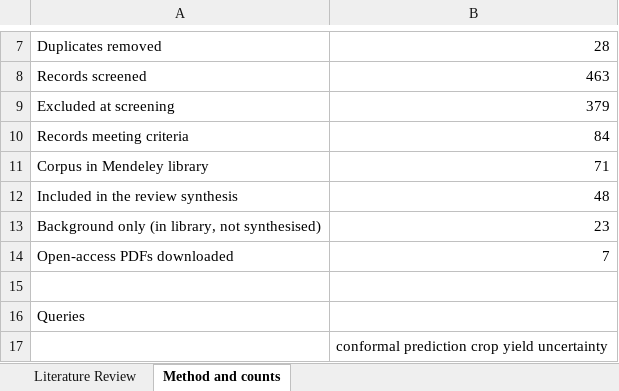
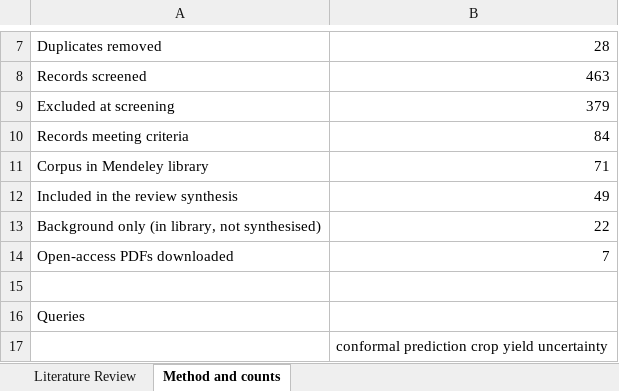
Before and after one commit to chinyokaian/agroyield-adapt, an Excel workbook: Literature_review_AGROYIELD-ADAPT.xlsx, sheet Method and counts, drawn as a sheet; only a part is shown, gaps mark what is left out; values as stored, in another font and other column widths than the file's, no borders; the diff names each change by its address in the sheet, - before the commit and + after, or states it on an @@ line.

Commit message:
Drive the workbook, PRISMA and document from one cited set
The workbook now marks exactly the studies the review cites, so the library
count, the included count and the reference list cannot drift apart.

Generated with Codebuff
Co-Authored-By: Codebuff <noreply@codebuff.com>

```diff
--- a/Literature_review_AGROYIELD-ADAPT.xlsx (sheet Method and counts)
+++ b/Literature_review_AGROYIELD-ADAPT.xlsx (sheet Method and counts)
-B12: 48
+B12: 49
-B13: 23
+B13: 22
```
Also changed, not shown: sheet Literature Review, 6 other files.
